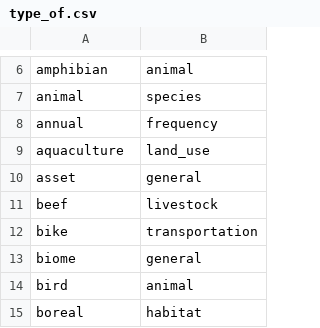
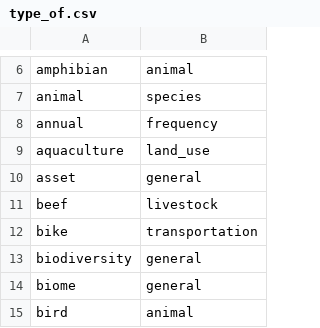
Before and after one commit to resource-watch/graph, a CSV file: csv_files/type_of.csv, drawn as a sheet; only a part is shown, gaps mark what is left out; the shorter side is filled out with more unchanged rows; the diff names each change by its address in the sheet, - before the commit and + after, or states it on an @@ line.

```diff
--- a/csv_files/type_of.csv
+++ b/csv_files/type_of.csv
+row 13: biodiversity | general
```
Also changed, not shown: csv_files/part_of.csv, csv_files/related_to.csv.
